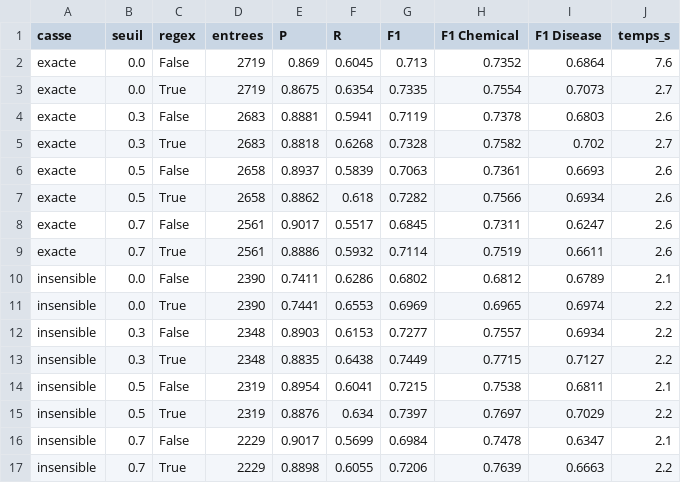
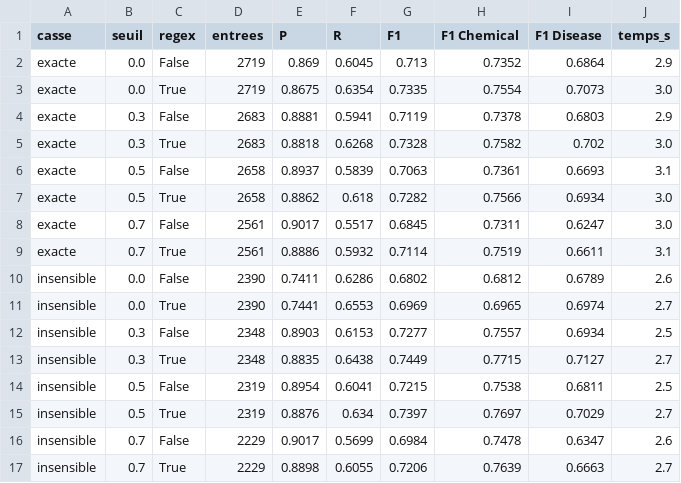
Before and after one commit to yam89421/NLP-SANTE-BC5CDR, a CSV file: resultats/extraction/dictionnaire_reglage_validation.csv, drawn as a sheet.

```diff
--- a/resultats/extraction/dictionnaire_reglage_validation.csv
+++ b/resultats/extraction/dictionnaire_reglage_validation.csv
@@ -1,17 +1,17 @@
 casse,seuil,regex,entrees,P,R,F1,F1 Chemical,F1 Disease,temps_s
-exacte,0.0,False,2719,0.869,0.6045,0.713,0.7352,0.6864,7.6
-exacte,0.0,True,2719,0.8675,0.6354,0.7335,0.7554,0.7073,2.7
-exacte,0.3,False,2683,0.8881,0.5941,0.7119,0.7378,0.6803,2.6
-exacte,0.3,True,2683,0.8818,0.6268,0.7328,0.7582,0.702,2.7
-exacte,0.5,False,2658,0.8937,0.5839,0.7063,0.7361,0.6693,2.6
-exacte,0.5,True,2658,0.8862,0.618,0.7282,0.7566,0.6934,2.6
-exacte,0.7,False,2561,0.9017,0.5517,0.6845,0.7311,0.6247,2.6
-exacte,0.7,True,2561,0.8886,0.5932,0.7114,0.7519,0.6611,2.6
-insensible,0.0,False,2390,0.7411,0.6286,0.6802,0.6812,0.6789,2.1
-insensible,0.0,True,2390,0.7441,0.6553,0.6969,0.6965,0.6974,2.2
-insensible,0.3,False,2348,0.8903,0.6153,0.7277,0.7557,0.6934,2.2
-insensible,0.3,True,2348,0.8835,0.6438,0.7449,0.7715,0.7127,2.2
-insensible,0.5,False,2319,0.8954,0.6041,0.7215,0.7538,0.6811,2.1
-insensible,0.5,True,2319,0.8876,0.634,0.7397,0.7697,0.7029,2.2
-insensible,0.7,False,2229,0.9017,0.5699,0.6984,0.7478,0.6347,2.1
-insensible,0.7,True,2229,0.8898,0.6055,0.7206,0.7639,0.6663,2.2
+exacte,0.0,False,2719,0.869,0.6045,0.713,0.7352,0.6864,2.9
+exacte,0.0,True,2719,0.8675,0.6354,0.7335,0.7554,0.7073,3.0
+exacte,0.3,False,2683,0.8881,0.5941,0.7119,0.7378,0.6803,2.9
+exacte,0.3,True,2683,0.8818,0.6268,0.7328,0.7582,0.702,3.0
+exacte,0.5,False,2658,0.8937,0.5839,0.7063,0.7361,0.6693,3.1
+exacte,0.5,True,2658,0.8862,0.618,0.7282,0.7566,0.6934,3.0
+exacte,0.7,False,2561,0.9017,0.5517,0.6845,0.7311,0.6247,3.0
+exacte,0.7,True,2561,0.8886,0.5932,0.7114,0.7519,0.6611,3.1
+insensible,0.0,False,2390,0.7411,0.6286,0.6802,0.6812,0.6789,2.6
+insensible,0.0,True,2390,0.7441,0.6553,0.6969,0.6965,0.6974,2.7
+insensible,0.3,False,2348,0.8903,0.6153,0.7277,0.7557,0.6934,2.5
+insensible,0.3,True,2348,0.8835,0.6438,0.7449,0.7715,0.7127,2.7
+insensible,0.5,False,2319,0.8954,0.6041,0.7215,0.7538,0.6811,2.5
+insensible,0.5,True,2319,0.8876,0.634,0.7397,0.7697,0.7029,2.7
+insensible,0.7,False,2229,0.9017,0.5699,0.6984,0.7478,0.6347,2.6
+insensible,0.7,True,2229,0.8898,0.6055,0.7206,0.7639,0.6663,2.7
```
Also changed, not shown: data/corpus.csv, resultats/extraction/comparaison_validation.csv, 49 other files.
